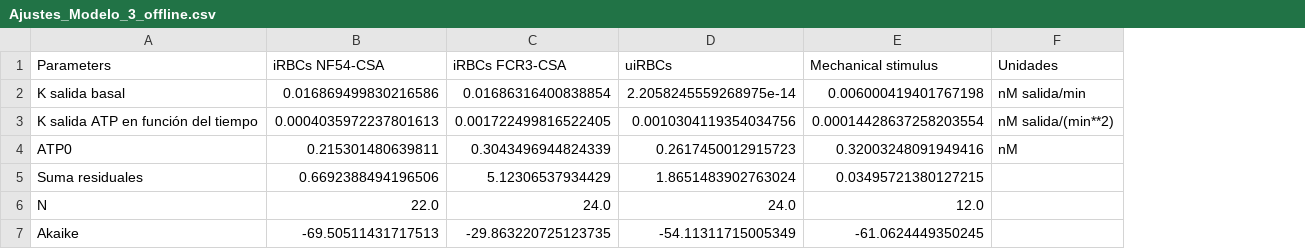
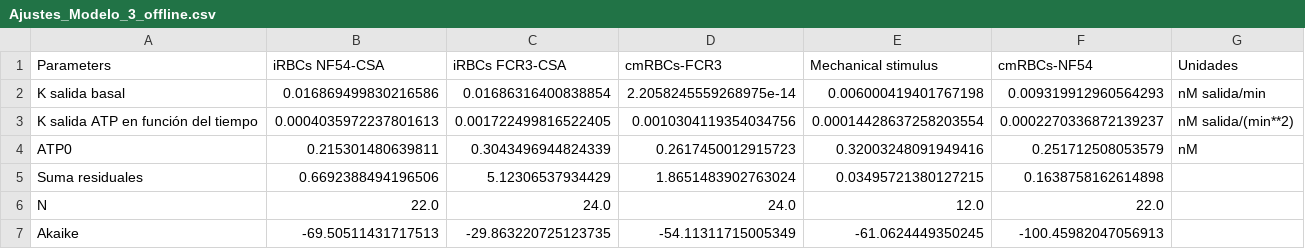
Before and after one commit to ansaffioti/eATP-kinetics-model, a CSV file: eATP-kinetics-model/Results/Ajustes_Modelo_3_offline.csv, drawn as a sheet; the diff names each change by its address in the sheet, - before the commit and + after, or states it on an @@ line.

```diff
--- a/eATP-kinetics-model/Results/Ajustes_Modelo_3_offline.csv
+++ b/eATP-kinetics-model/Results/Ajustes_Modelo_3_offline.csv
+column F (cmRBCs-NF54), rows 2-7: 0.009319912960564293 | 0.0002270336872139237 | 0.251712508053579 | 0.1638758162614898 | 22.0 | -100.45982047056913
-D1: uiRBCs
+D1: cmRBCs-FCR3
```
Also changed, not shown: eATP-kinetics-model/Results/Ajustes_Modelo_1_offline.csv, eATP-kinetics-model/Results/Ajustes_Modelo_2_offline.csv, 5 other files.
